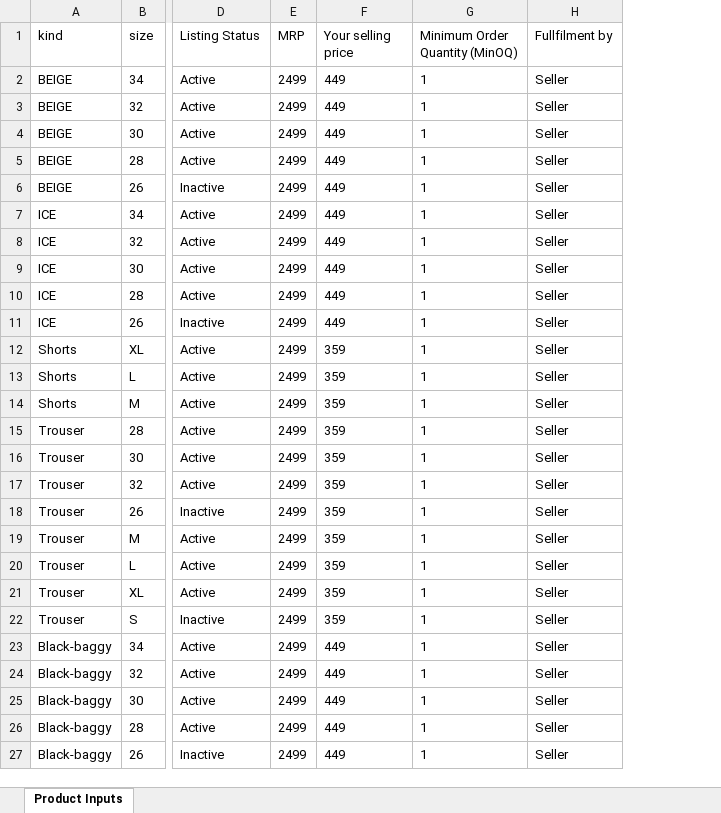
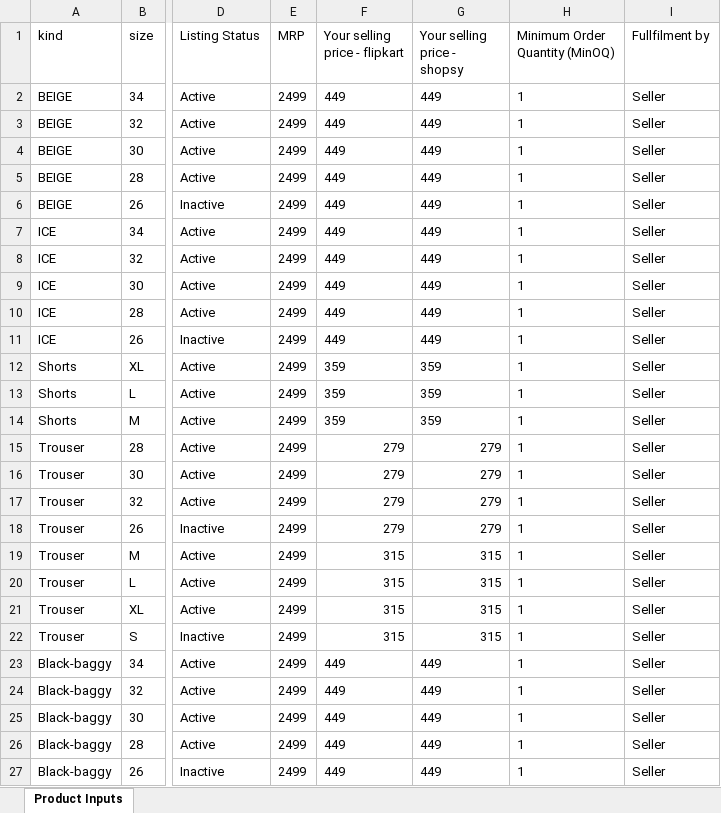
Before and after one commit to Eshaan111/work--fk-tools, an Excel workbook: Full-LC-AUTO/data inputs/common/Price-Stock-Shipping-inputs.xlsx, sheet Product Inputs, drawn as a sheet; only a part is shown, gaps mark what is left out; values as stored, in another font and other column widths than the file's, no borders; the diff names each change by its address in the sheet, - before the commit and + after, or states it on an @@ line.

Commit message:
price on based of surface

```diff
--- a/Full-LC-AUTO/data inputs/common/Price-Stock-Shipping-inputs.xlsx (sheet Product Inputs)
+++ b/Full-LC-AUTO/data inputs/common/Price-Stock-Shipping-inputs.xlsx (sheet Product Inputs)
+column G (Your selling price - shopsy), rows 2-27: 449 | 449 | 449 | 449 | 449 | 449 | 449 | 449 | 449 | 449 | 359 | 359 | 359 | 279 | 279 | 279 | 279 | 315 | 315 | 315 | 315 | 449 | 449 | 449 | 449 | 449
-F1: Your selling price
+F1: Your selling price - flipkart
-F15:F18 (Your selling price - flipkart): 359
+F15:F18 (Your selling price - flipkart): 279
-F19:F22 (Your selling price - flipkart): 359
+F19:F22 (Your selling price - flipkart): 315
```
Also changed, not shown: 1 other file.
